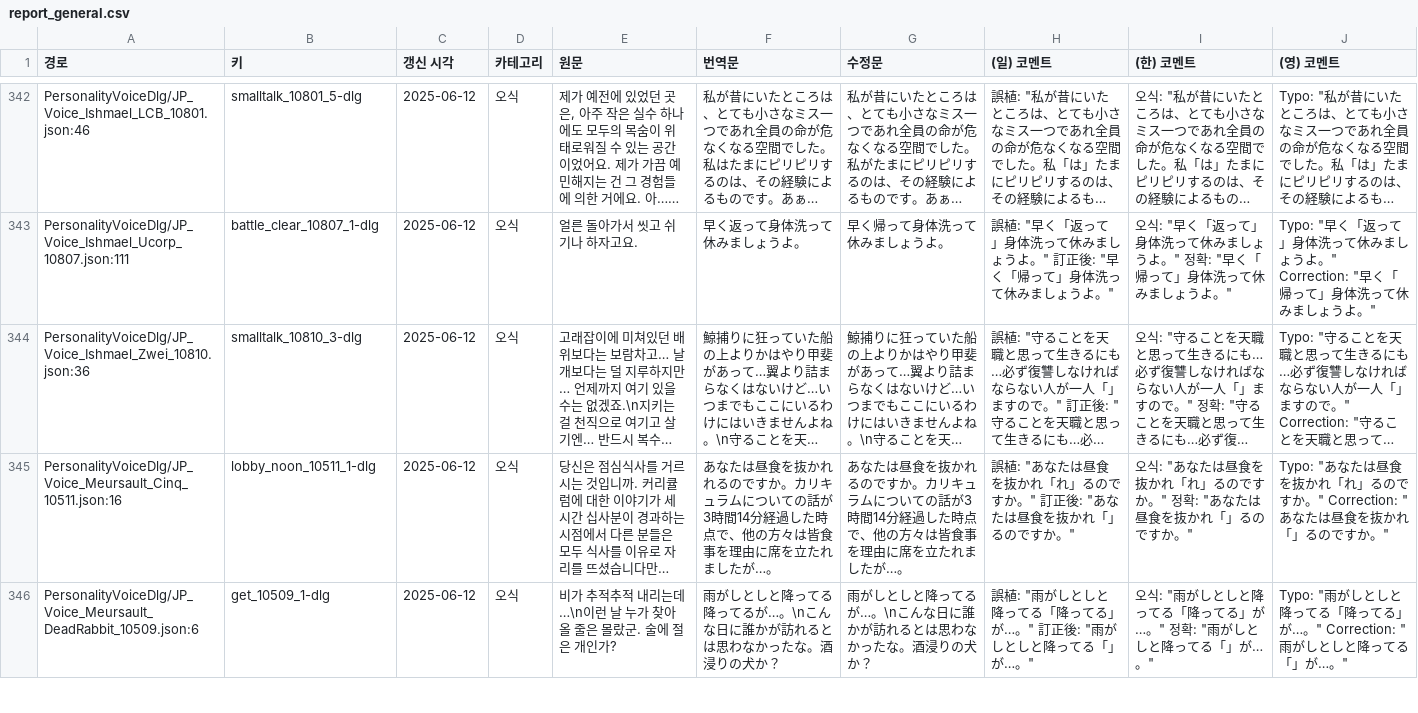
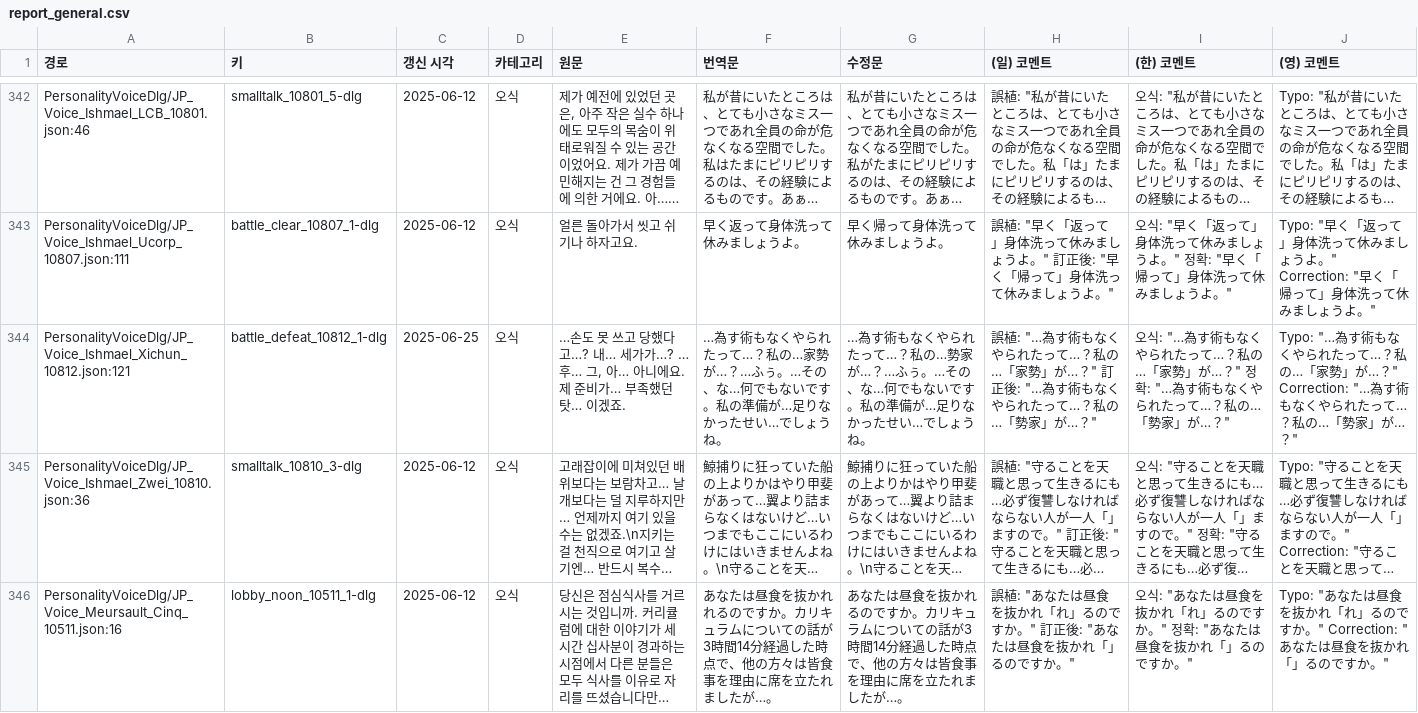
Before and after one commit to LCB-Unofficial-JP-Revise/LCB-Unofficial-JP-Revise, a CSV file: report_general.csv, drawn as a sheet; only a part is shown, gaps mark what is left out; the shorter side is filled out with more unchanged rows; long unchanged cells end in …; the diff names each change by its address in the sheet, - before the commit and + after, or states it on an @@ line.

```diff
--- a/report_general.csv
+++ b/report_general.csv
+row 344: PersonalityVoiceDlg/JP_Voice_Ishmael_Xichun_10812.json:121 | battle_defeat_10812_1-dlg | 2025-06-25 | 오식 | …손도 못 쓰고 당했다고…? 내… 세가가…? …후… 그, 아… 아니에요. 제 준비가… 부족했던 탓… 이겠죠. | …為す術もなくやられたって…？私の…家勢が…？…ふぅ。…その、な…何でもないです。私の準備が…足りなかったせい…でしょうね。 | …為す術もなくやられたって…？私の…勢家が…？…ふぅ。…その、な…何でもないです。私の準備が…足りなかったせい…でしょうね。 | 誤植: "…為す術もなくやられたって…？私の…「家勢」が…？" 訂正後: "…為す術もなくやられたって…？私の…「勢家」が…？" | 오식: "…為す術もなくやられたって…？私の…「家勢」が…？" 정확: "…為す術もなくやられたって…？私の…「勢家」が…？" | Typo: "…為す術もなくやられたって…？私の…「家勢」が…？" Correction: "…為す術もなくやられたって…？私の…「勢家」が…？"
```
Also changed, not shown: 3 other files.
